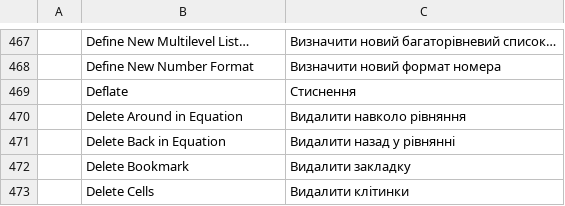
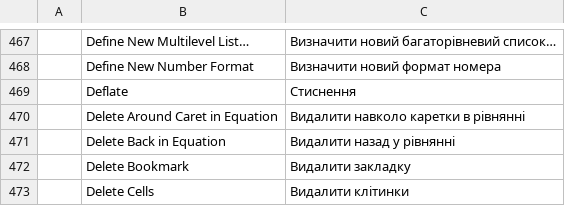
Before and after one commit to 7mz410/craft-i18n, a TSV file: locales/uk/wordcraft.tsv, drawn as a sheet; only a part is shown, gaps mark what is left out.

```diff
--- a/locales/uk/wordcraft.tsv
+++ b/locales/uk/wordcraft.tsv
@@ -469,3 +469,3 @@
 	Deflate	Стиснення
-	Delete Around in Equation	Видалити навколо рівняння
+	Delete Around Caret in Equation	Видалити навколо каретки в рівнянні
 	Delete Back in Equation	Видалити назад у рівнянні
```
Also changed, not shown: locales/bg/wordcraft.tsv, locales/de/wordcraft.tsv, 19 other files.
